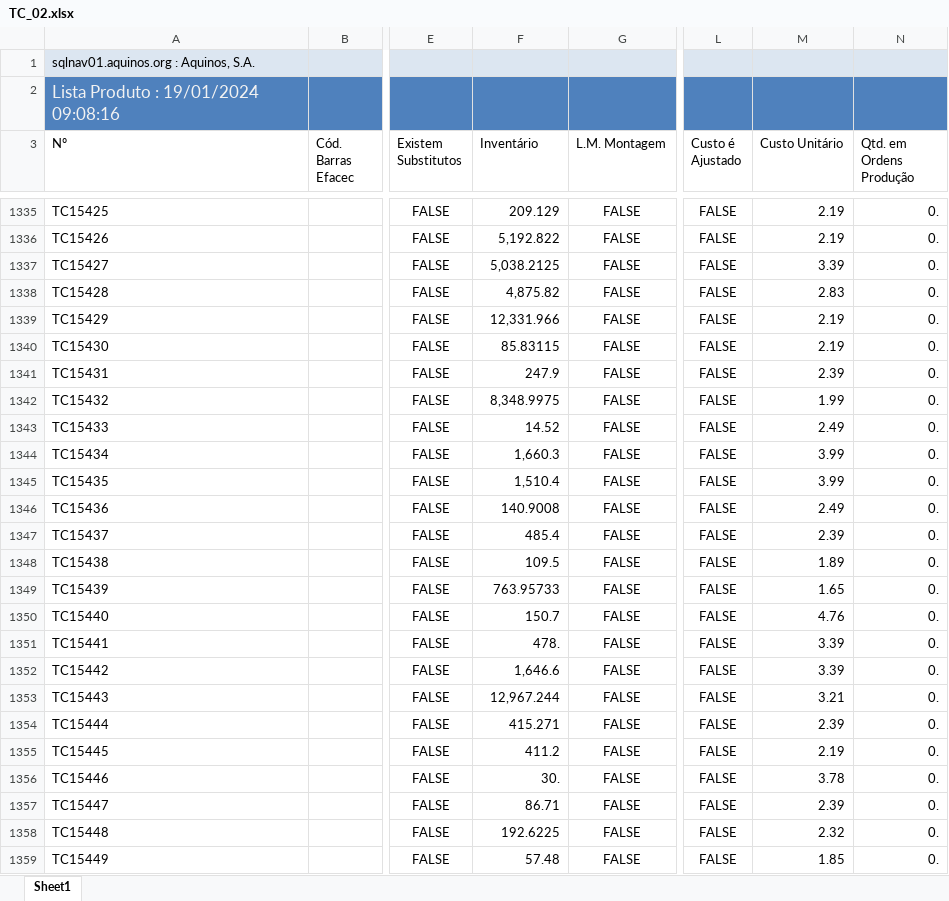
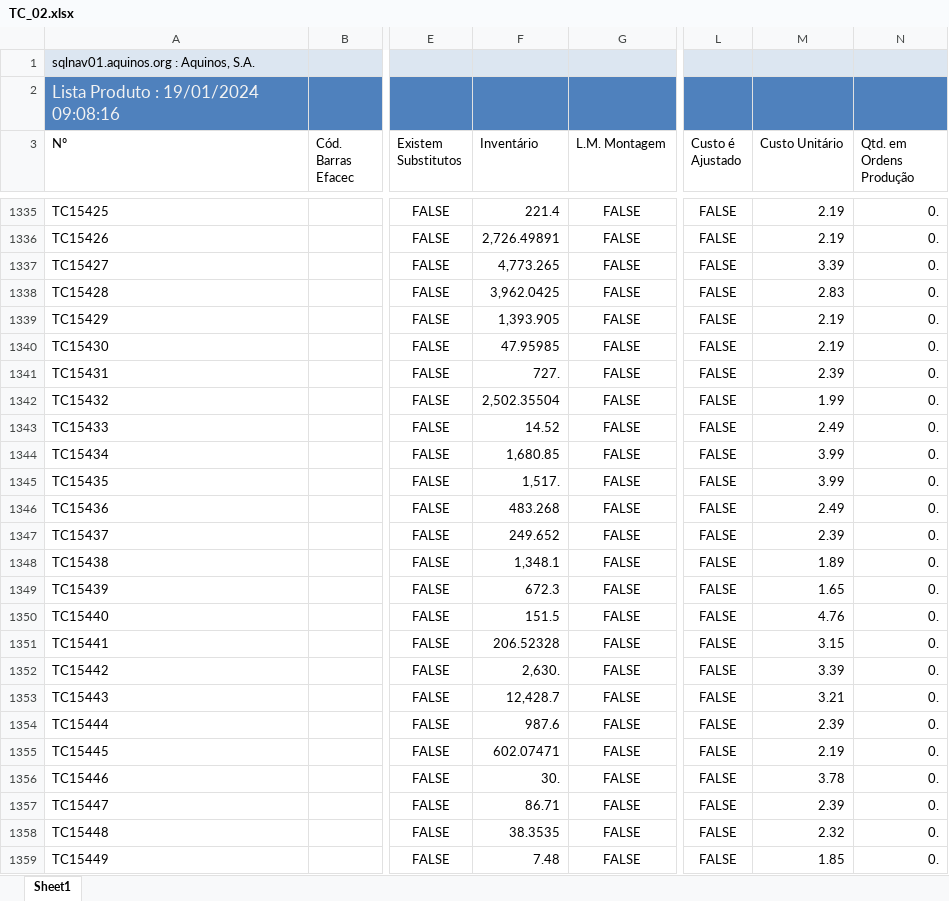
Before and after one commit to WirsoDev/rexBot, an Excel workbook: EXCEL LIBS/TC_02.xlsx, sheet Sheet1, drawn as a sheet; only a part is shown, gaps mark what is left out; values as stored, in another font and other column widths than the file's, no borders; table styles not drawn; the diff covers the shown part only; the diff names each change by its address in the sheet, - before the commit and + after, or states it on an @@ line.

```diff
--- a/EXCEL LIBS/TC_02.xlsx (sheet Sheet1)
+++ b/EXCEL LIBS/TC_02.xlsx (sheet Sheet1)
-F1335 (Inventário): 209.129
+F1335 (Inventário): 221.4
-F1336 (Inventário): 5,192.822
+F1336 (Inventário): 2,726.49891
-F1337 (Inventário): 5,038.2125
+F1337 (Inventário): 4,773.265
-F1338 (Inventário): 4,875.82
+F1338 (Inventário): 3,962.0425
-F1339 (Inventário): 12,331.966
+F1339 (Inventário): 1,393.905
-F1340 (Inventário): 85.83115
+F1340 (Inventário): 47.95985
-F1341 (Inventário): 247.9
+F1341 (Inventário): 727.
-F1342 (Inventário): 8,348.9975
+F1342 (Inventário): 2,502.35504
-F1344 (Inventário): 1,660.3
+F1344 (Inventário): 1,680.85
-F1345 (Inventário): 1,510.4
+F1345 (Inventário): 1,517.
-F1346 (Inventário): 140.9008
+F1346 (Inventário): 483.268
-F1347 (Inventário): 485.4
+F1347 (Inventário): 249.652
-F1348 (Inventário): 109.5
+F1348 (Inventário): 1,348.1
-F1349 (Inventário): 763.95733
+F1349 (Inventário): 672.3
-F1350 (Inventário): 150.7
+F1350 (Inventário): 151.5
-F1351 (Inventário): 478.
+F1351 (Inventário): 206.52328
-M1351 (Custo Unitário): 3.39
+M1351 (Custo Unitário): 3.15
-F1352 (Inventário): 1,646.6
+F1352 (Inventário): 2,630.
-F1353 (Inventário): 12,967.244
+F1353 (Inventário): 12,428.7
-F1354 (Inventário): 415.271
+F1354 (Inventário): 987.6
-F1355 (Inventário): 411.2
+F1355 (Inventário): 602.07471
-F1358 (Inventário): 192.6225
+F1358 (Inventário): 38.3535
-F1359 (Inventário): 57.48
+F1359 (Inventário): 7.48
```
Also changed, not shown: 39 added rows and 455 edited cells elsewhere in this sheet, 2 other files.
